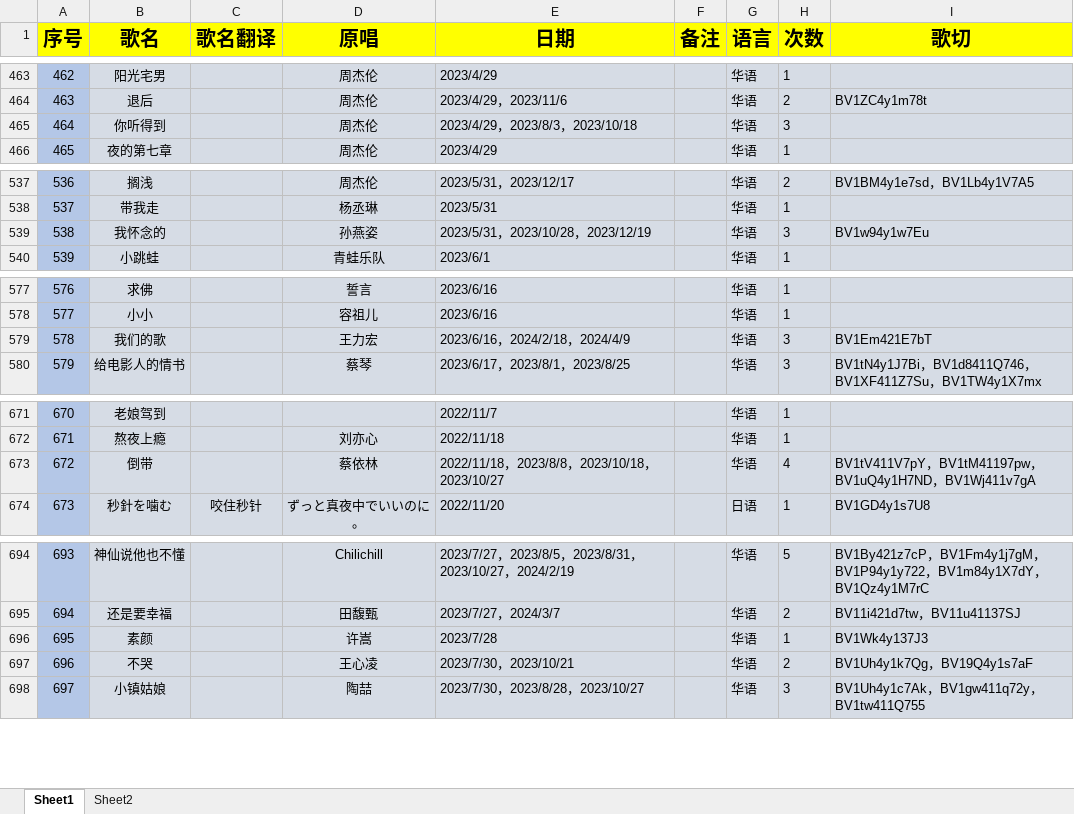
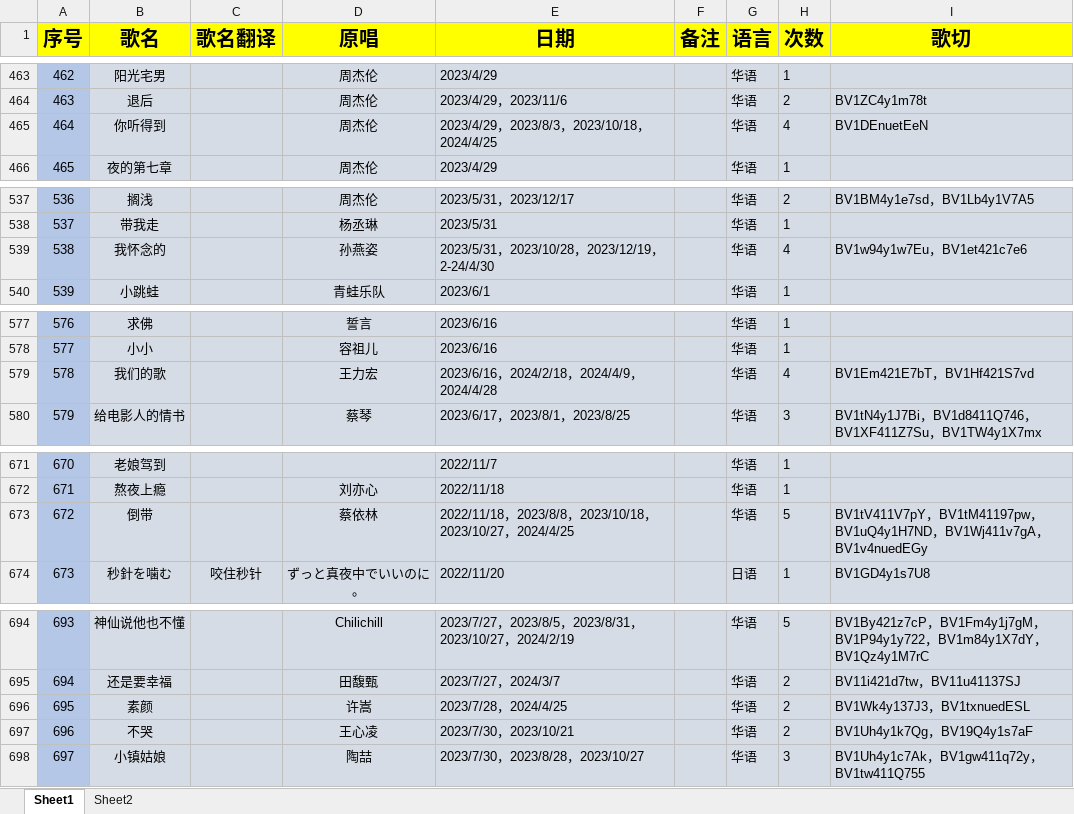
Before and after one commit to starsJuly/sui-song-list, an Excel workbook: scripts/music.xlsx, sheet Sheet1, drawn as a sheet; only a part is shown, gaps mark what is left out; values as stored, in another font and other column widths than the file's, no borders; the diff covers the shown part only; the diff names each change by its address in the sheet, - before the commit and + after, or states it on an @@ line.

```diff
--- a/scripts/music.xlsx (sheet Sheet1)
+++ b/scripts/music.xlsx (sheet Sheet1)
-E465 (日期): 2023/4/29，2023/8/3，2023/10/18
+E465 (日期): 2023/4/29，2023/8/3，2023/10/18，2024/4/25
-H465 (次数): 3
+H465 (次数): 4
-I465 (歌切): (empty)
+I465 (歌切): BV1DEnuetEeN
-E539 (日期): 2023/5/31，2023/10/28，2023/12/19
+E539 (日期): 2023/5/31，2023/10/28，2023/12/19，2-24/4/30
-H539 (次数): 3
+H539 (次数): 4
-I539 (歌切): BV1w94y1w7Eu
+I539 (歌切): BV1w94y1w7Eu，BV1et421c7e6
-E579 (日期): 2023/6/16，2024/2/18，2024/4/9
+E579 (日期): 2023/6/16，2024/2/18，2024/4/9，2024/4/28
-H579 (次数): 3
+H579 (次数): 4
-I579 (歌切): BV1Em421E7bT
+I579 (歌切): BV1Em421E7bT，BV1Hf421S7vd
-E673 (日期): …，2023/10/27
+E673 (日期): …，2023/10/27，2024/4/25
-H673 (次数): 4
+H673 (次数): 5
-I673 (歌切): …，BV1Wj411v7gA
+I673 (歌切): …，BV1Wj411v7gA，BV1v4nuedEGy
-E696 (日期): 2023/7/28
+E696 (日期): 2023/7/28，2024/4/25
-H696 (次数): 1
+H696 (次数): 2
-I696 (歌切): BV1Wk4y137J3
+I696 (歌切): BV1Wk4y137J3，BV1txnuedESL
```
Also changed, not shown: 35 added rows, 82 edited cells and cell formats elsewhere in this sheet.
